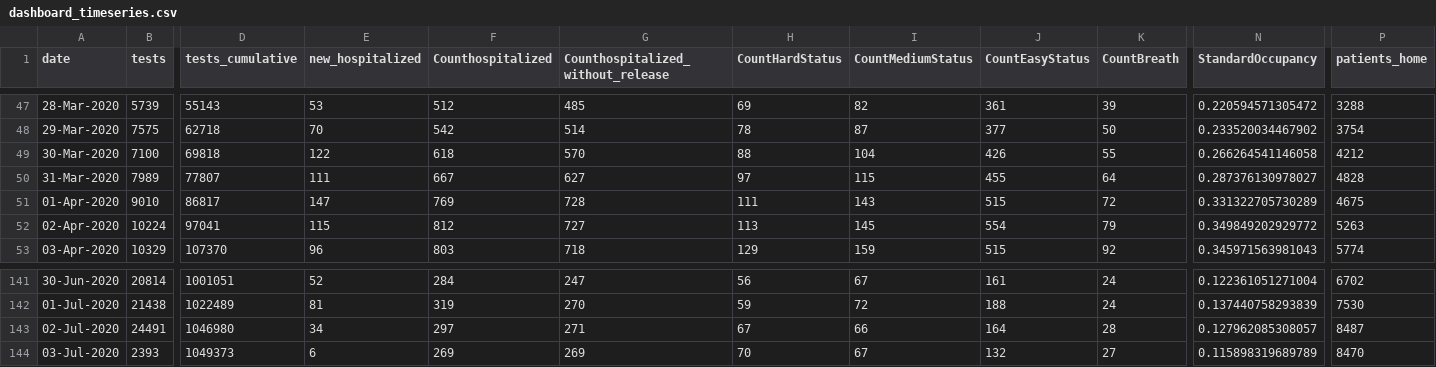
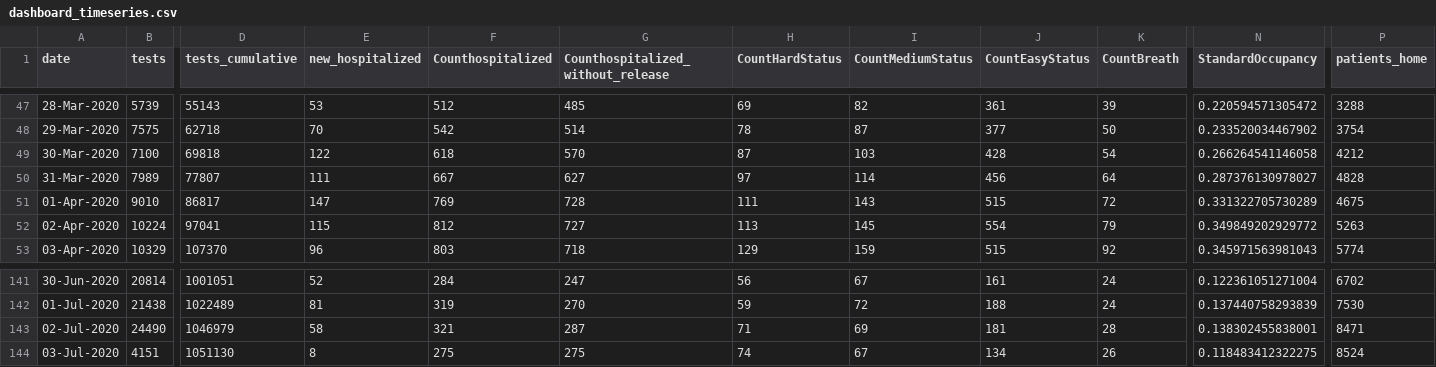
Before and after one commit to yuval-harpaz/covid-19-israel-matlab, a CSV file: data/Israel/dashboard_timeseries.csv, drawn as a sheet; only a part is shown, gaps mark what is left out; the diff covers the shown part only; the diff names each change by its address in the sheet, - before the commit and + after, or states it on an @@ line.

```diff
--- a/data/Israel/dashboard_timeseries.csv
+++ b/data/Israel/dashboard_timeseries.csv
-H49 (CountHardStatus): 88
+H49 (CountHardStatus): 87
-I49 (CountMediumStatus): 104
+I49 (CountMediumStatus): 103
-J49 (CountEasyStatus): 426
+J49 (CountEasyStatus): 428
-K49 (CountBreath): 55
+K49 (CountBreath): 54
-I50 (CountMediumStatus): 115
+I50 (CountMediumStatus): 114
-J50 (CountEasyStatus): 455
+J50 (CountEasyStatus): 456
-B143 (tests): 24491
+B143 (tests): 24490
-D143 (tests_cumulative): 1046980
+D143 (tests_cumulative): 1046979
-E143 (new_hospitalized): 34
+E143 (new_hospitalized): 58
-F143 (Counthospitalized): 297
+F143 (Counthospitalized): 321
-G143: 271
+G143: 287
-H143 (CountHardStatus): 67
+H143 (CountHardStatus): 71
-I143 (CountMediumStatus): 66
+I143 (CountMediumStatus): 69
-J143 (CountEasyStatus): 164
+J143 (CountEasyStatus): 181
-N143 (StandardOccupancy): 0.127962085308057
+N143 (StandardOccupancy): 0.138302455838001
-P143 (patients_home): 8487
+P143 (patients_home): 8471
-B144 (tests): 2393
+B144 (tests): 4151
-D144 (tests_cumulative): 1049373
+D144 (tests_cumulative): 1051130
-E144 (new_hospitalized): 6
+E144 (new_hospitalized): 8
-F144 (Counthospitalized): 269
+F144 (Counthospitalized): 275
-G144: 269
+G144: 275
-H144 (CountHardStatus): 70
+H144 (CountHardStatus): 74
-J144 (CountEasyStatus): 132
+J144 (CountEasyStatus): 134
-K144 (CountBreath): 27
+K144 (CountBreath): 26
-N144 (StandardOccupancy): 0.115898319689789
+N144 (StandardOccupancy): 0.118483412322275
-P144 (patients_home): 8470
+P144 (patients_home): 8524
```
Also changed, not shown: 3 edited cells elsewhere in this file, data/Israel/Israel_ministry_of_health.csv, 5 other files.
